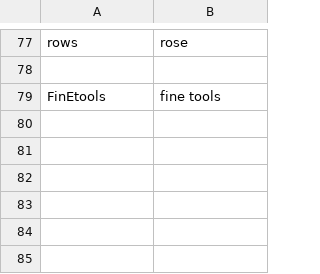
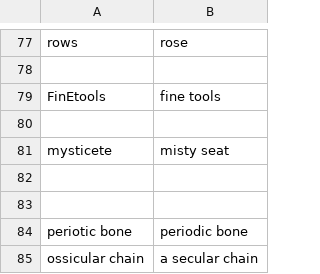
Before and after one commit to PetrKryslUCSD/knausj_talon_pk, a CSV file: settings/additional_words.csv, drawn as a sheet; only a part is shown, gaps mark what is left out.

Commit message:
add some whaling terms

```diff
--- a/settings/additional_words.csv
+++ b/settings/additional_words.csv
@@ -79 +79,7 @@ rows,rose
 FinEtools,fine tools
+
+mysticete,misty seat
+
+
+periotic bone,periodic bone
+ossicular chain,a secular chain
```
